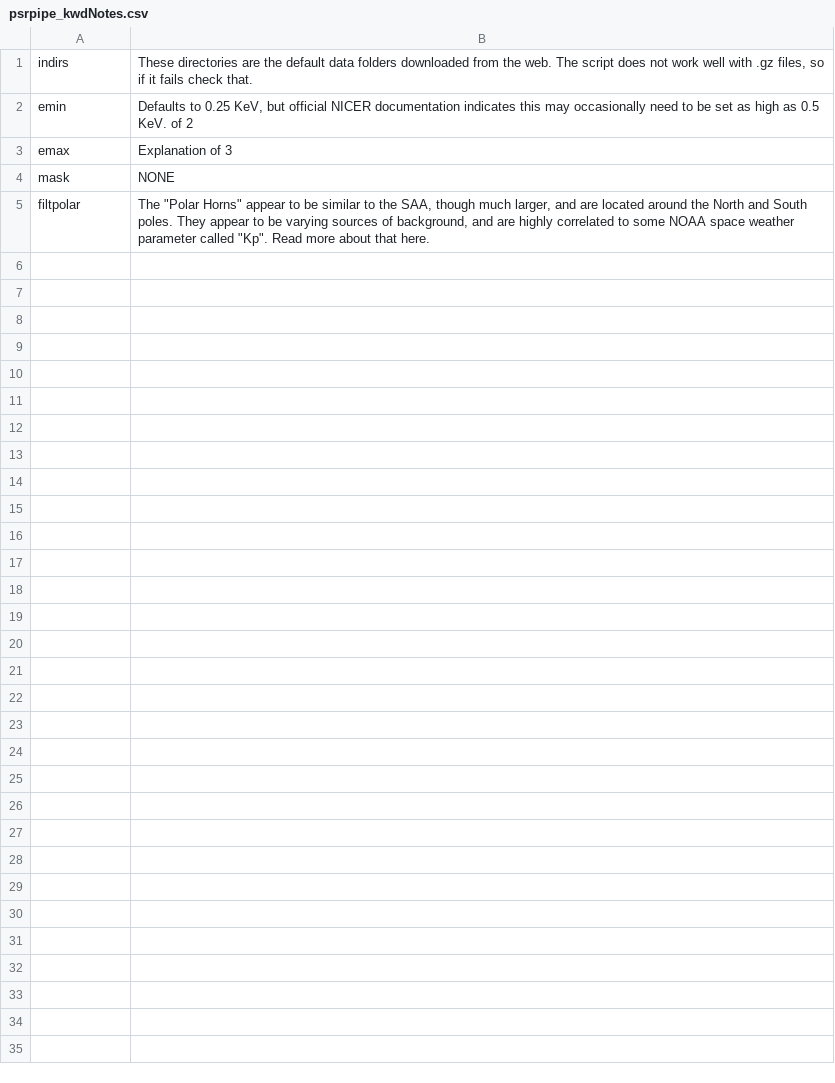
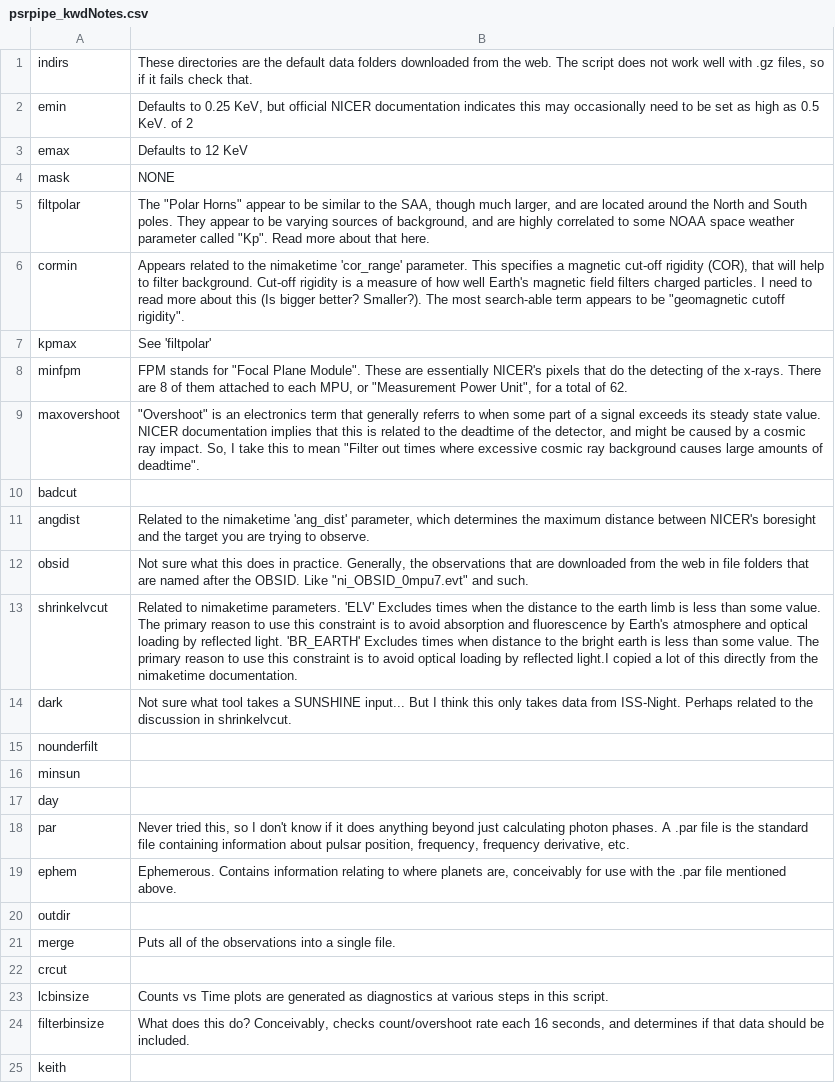
Before and after one commit to limyansky/NICERsoft, a CSV file: docs/config/psrpipe_kwdNotes.csv, drawn as a sheet.

Commit message:
Update psrpipe_kwdNotes.csv
Updated table of additional information.

```diff
--- a/docs/config/psrpipe_kwdNotes.csv
+++ b/docs/config/psrpipe_kwdNotes.csv
@@ -2,4 +2,24 @@
 emin,"Defaults to 0.25 KeV, but official NICER documentation indicates this may occasionally need to be set as high as 0.5 KeV. of 2"
-emax,Explanation of 3
+emax,Defaults to 12 KeV
 mask,NONE
 filtpolar,"The ""Polar Horns"" appear to be similar to the SAA, though much larger, and are located around the North and South poles. They appear to be varying sources of background, and are highly correlated to some NOAA space weather parameter called ""Kp"". Read more about that here."
+cormin,"Appears related to the nimaketime 'cor_range' parameter. This specifies a magnetic cut-off rigidity (COR), that will help to filter background. Cut-off rigidity is a measure of how well Earth's magnetic field filters charged particles. I need to read more about this (Is bigger better? Smaller?). The most search-able term appears to be ""geomagnetic cutoff rigidity""."
+kpmax,See 'filtpolar'
+minfpm,"FPM stands for ""Focal Plane Module"". These are essentially NICER's pixels that do the detecting of the x-rays. There are 8 of them attached to each MPU, or ""Measurement Power Unit"", for a total of 62."
+maxovershoot,"""Overshoot"" is an electronics term that generally referrs to when some part of a signal exceeds its steady state value. NICER documentation implies that this is related to the deadtime of the detector, and might be caused by a cosmic ray impact. So, I take this to mean ""Filter out times where excessive cosmic ray background causes large amounts of deadtime""."
+badcut,
+angdist,"Related to the nimaketime 'ang_dist' parameter, which determines the maximum distance between NICER's boresight and the target you are trying to observe."
+obsid,"Not sure what this does in practice. Generally, the observations that are downloaded from the web in file folders that are named after the OBSID. Like ""ni_OBSID_0mpu7.evt"" and such."
+shrinkelvcut,Related to nimaketime parameters. 'ELV' Excludes times when the distance to the earth limb is less than some value. The primary reason to use this constraint is to avoid absorption and fluorescence by Earth's atmosphere and optical loading by reflected light. 'BR_EARTH' Excludes times when distance to the bright earth is less than some value. The primary reason to use this constraint is to avoid optical loading by reflected light.I copied a lot of this directly from the nimaketime documentation.
+dark,Not sure what tool takes a SUNSHINE input... But I think this only takes data from ISS-Night. Perhaps related to the discussion in shrinkelvcut.
+nounderfilt,
+minsun,
+day,
+par,"Never tried this, so I don't know if it does anything beyond just calculating photon phases. A .par file is the standard file containing information about pulsar position, frequency, frequency derivative, etc."
+ephem ,"Ephemerous. Contains information relating to where planets are, conceivably for use with the .par file mentioned above."
+outdir ,
+merge,Puts all of the observations into a single file.
+crcut,
+lcbinsize,Counts vs Time plots are generated as diagnostics at various steps in this script.
+filterbinsize,"What does this do? Conceivably, checks count/overshoot rate each 16 seconds, and determines if that data should be included."
+keith,
```
